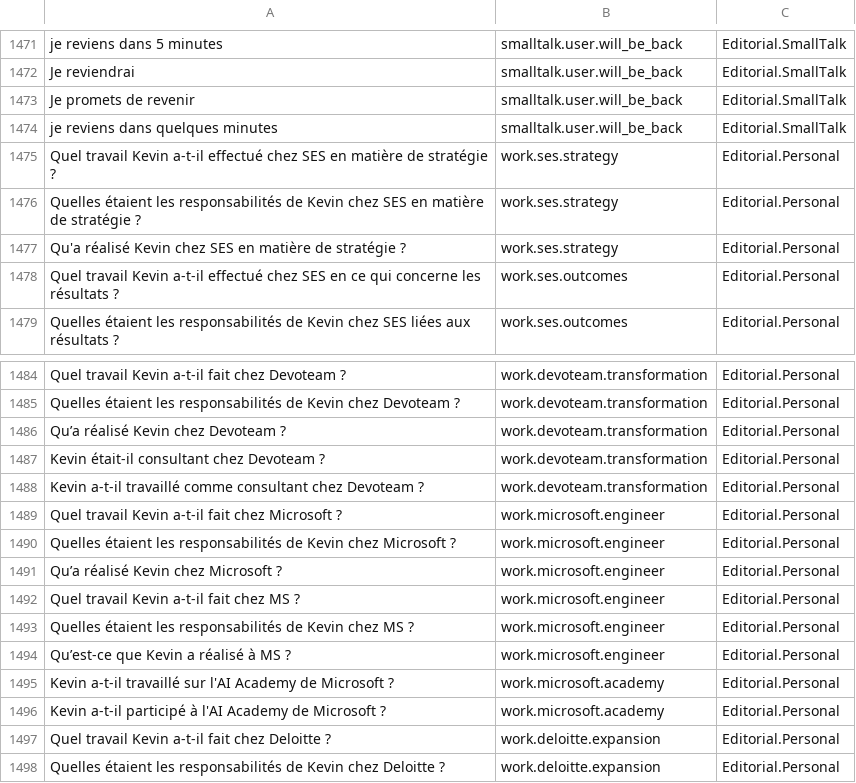
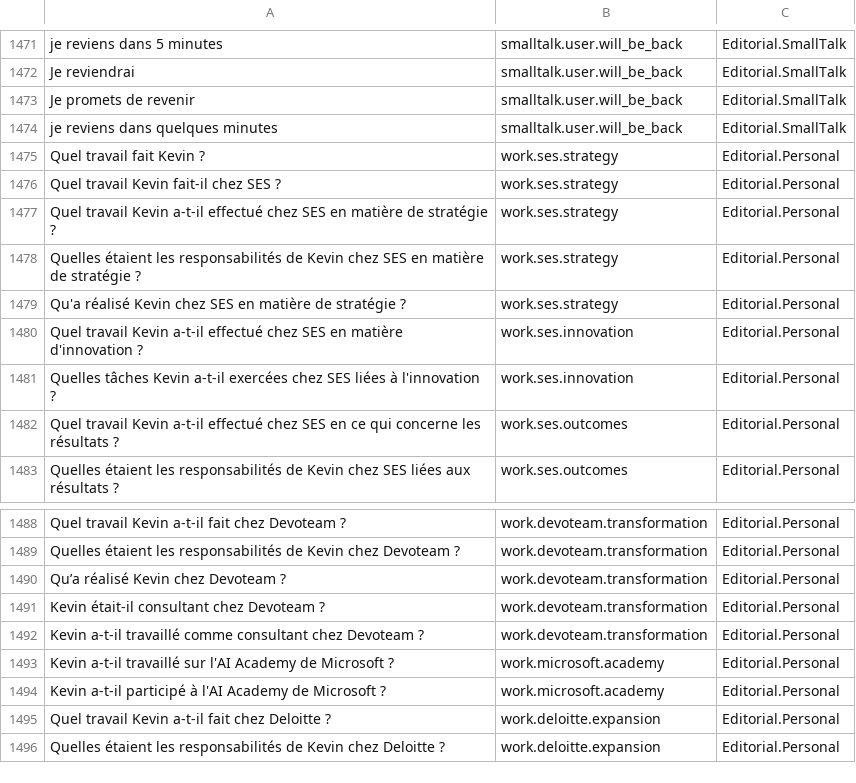
Before and after one commit to typekev/typekev-bot, a CSV file: src/bots/fr/knowledgebase.csv, drawn as a sheet; only a part is shown, gaps mark what is left out; removed rows and columns are numbered as before the commit, all else as after; the diff names each change by its address in the sheet, - before the commit and + after, or states it on an @@ line.

Commit message:
Fixes MS innovation engineer reference which should refer to SES

```diff
--- a/src/bots/fr/knowledgebase.csv
+++ b/src/bots/fr/knowledgebase.csv
+row 1475: Quel travail fait Kevin ? | work.ses.strategy | Editorial.Personal
+row 1476: Quel travail Kevin fait-il chez SES ? | work.ses.strategy | Editorial.Personal
+row 1480: Quel travail Kevin a-t-il effectué chez SES en matière d'innovation ? | work.ses.innovation | Editorial.Personal
+row 1481: Quelles tâches Kevin a-t-il exercées chez SES liées à l'innovation ? | work.ses.innovation | Editorial.Personal
-row 1489: Quel travail Kevin a-t-il fait chez Microsoft ? | work.microsoft.engineer | Editorial.Personal
-row 1490: Quelles étaient les responsabilités de Kevin chez Microsoft ? | work.microsoft.engineer | Editorial.Personal
-row 1491: Qu’a réalisé Kevin chez Microsoft ? | work.microsoft.engineer | Editorial.Personal
-row 1492: Quel travail Kevin a-t-il fait chez MS ? | work.microsoft.engineer | Editorial.Personal
-row 1493: Quelles étaient les responsabilités de Kevin chez MS ? | work.microsoft.engineer | Editorial.Personal
-row 1494: Qu’est-ce que Kevin a réalisé à MS ? | work.microsoft.engineer | Editorial.Personal
```
Also changed, not shown: src/bots/de/knowledgebase.csv, src/bots/en/knowledgebase.csv, 13 other files.
